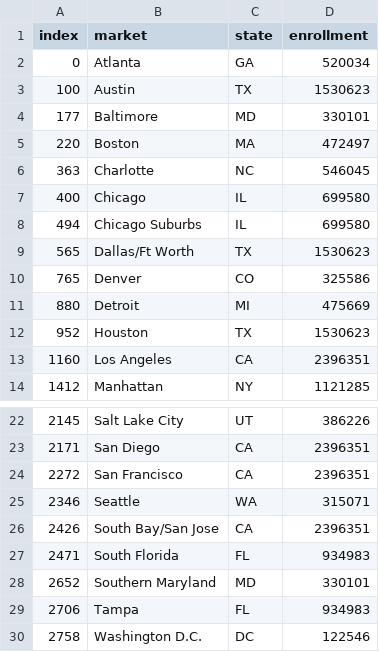
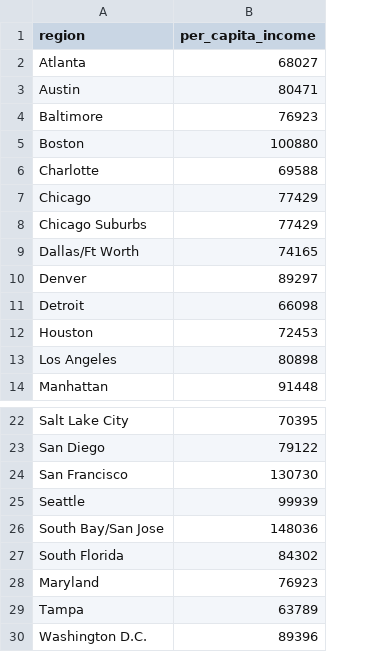
Before and after one commit to sike25/interpretability, a CSV file: economic.csv, drawn as a sheet; only a part is shown, gaps mark what is left out; removed rows and columns are numbered as before the commit, all else as after; the diff names each change by its address in the sheet, - before the commit and + after, or states it on an @@ line.

Commit message:
Update economic.csv

```diff
--- a/economic.csv
+++ b/economic.csv
-column A (index), rows 2-14: 0 | 100 | 177 | 220 | 363 | 400 | 494 | 565 | 765 | 880 | 952 | 1160 | 1412; rows 22-30: 2145 | 2171 | 2272 | 2346 | 2426 | 2471 | 2652 | 2706 | 2758
-column C (state), rows 2-14: GA | TX | MD | MA | NC | IL | IL | TX | CO | MI | TX | CA | NY; rows 22-30: UT | CA | CA | WA | CA | FL | MD | FL | DC
-column D (enrollment), rows 2-14: 520034 | 1530623 | 330101 | 472497 | 546045 | 699580 | 699580 | 1530623 | 325586 | 475669 | 1530623 | 2396351 | 1121285; rows 22-30: 386226 | 2396351 | 2396351 | 315071 | 2396351 | 934983 | 330101 | 934983 | 122546
+column B (per_capita_income), rows 2-14: 68027 | 80471 | 76923 | 100880 | 69588 | 77429 | 77429 | 74165 | 89297 | 66098 | 72453 | 80898 | 91448; rows 22-30: 70395 | 79122 | 130730 | 99939 | 148036 | 84302 | 76923 | 63789 | 89396
-A1: market
+A1: region
-A28 (region): Southern Maryland
+A28 (region): Maryland
```
